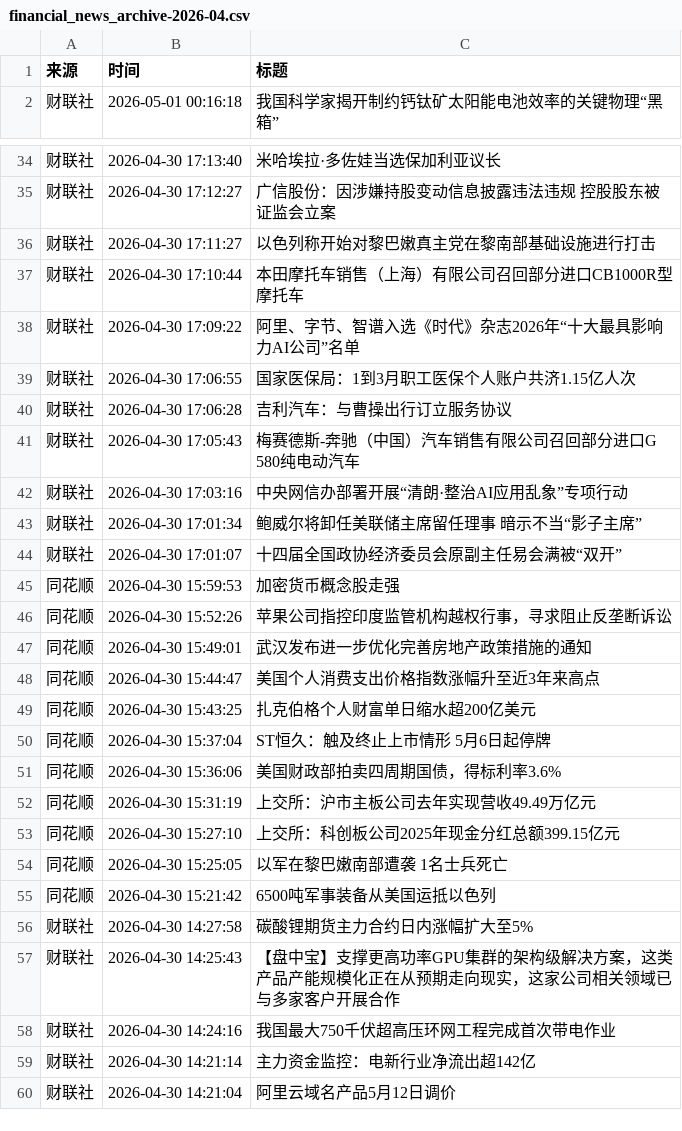
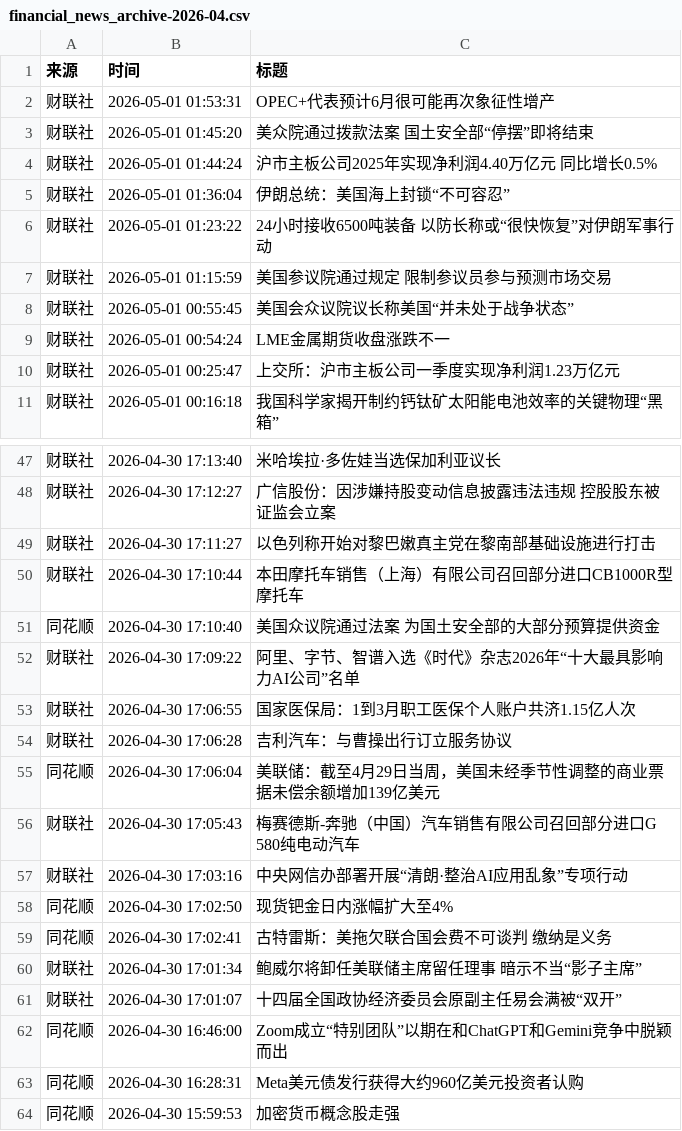
Before and after one commit to xiaoshuochangzai/huiboyanbao, a CSV file: 财经新闻数据/financial_news_archive-2026-04.csv, drawn as a sheet; only a part is shown, gaps mark what is left out; the shorter side is filled out with more unchanged rows; the diff covers the shown part only; the diff names each change by its address in the sheet, - before the commit and + after, or states it on an @@ line.

```diff
--- a/财经新闻数据/financial_news_archive-2026-04.csv
+++ b/财经新闻数据/financial_news_archive-2026-04.csv
+row 2: 财联社 | 2026-05-01 01:53:31 | OPEC+代表预计6月很可能再次象征性增产
+row 3: 财联社 | 2026-05-01 01:45:20 | 美众院通过拨款法案 国土安全部“停摆”即将结束
+row 4: 财联社 | 2026-05-01 01:44:24 | 沪市主板公司2025年实现净利润4.40万亿元 同比增长0.5%
+row 5: 财联社 | 2026-05-01 01:36:04 | 伊朗总统：美国海上封锁“不可容忍”
+row 6: 财联社 | 2026-05-01 01:23:22 | 24小时接收6500吨装备 以防长称或“很快恢复”对伊朗军事行动
+row 7: 财联社 | 2026-05-01 01:15:59 | 美国参议院通过规定 限制参议员参与预测市场交易
+row 8: 财联社 | 2026-05-01 00:55:45 | 美国会众议院议长称美国“并未处于战争状态”
+row 9: 财联社 | 2026-05-01 00:54:24 | LME金属期货收盘涨跌不一
+row 10: 财联社 | 2026-05-01 00:25:47 | 上交所：沪市主板公司一季度实现净利润1.23万亿元
+row 51: 同花顺 | 2026-04-30 17:10:40 | 美国众议院通过法案 为国土安全部的大部分预算提供资金
+row 55: 同花顺 | 2026-04-30 17:06:04 | 美联储：截至4月29日当周，美国未经季节性调整的商业票据未偿余额增加139亿美元
+row 58: 同花顺 | 2026-04-30 17:02:50 | 现货钯金日内涨幅扩大至4%
+row 59: 同花顺 | 2026-04-30 17:02:41 | 古特雷斯：美拖欠联合国会费不可谈判 缴纳是义务
+row 62: 同花顺 | 2026-04-30 16:46:00 | Zoom成立“特别团队”以期在和ChatGPT和Gemini竞争中脱颖而出
+row 63: 同花顺 | 2026-04-30 16:28:31 | Meta美元债发行获得大约960亿美元投资者认购
```
Also changed, not shown: 4 added rows, 1 removed row and 14 moved rows elsewhere in this file, 4 other files.
